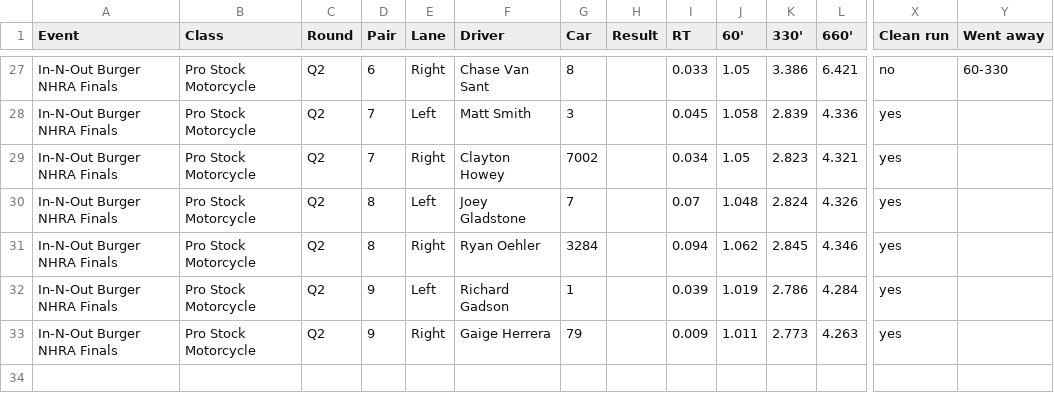
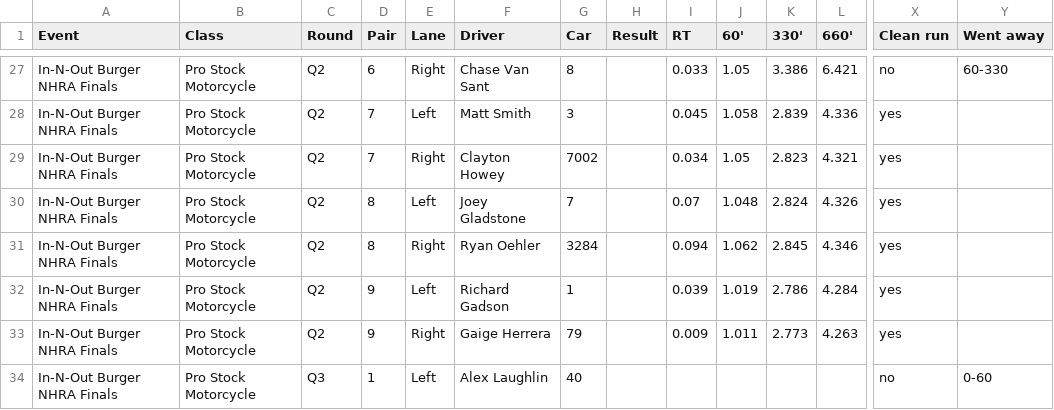
Before and after one commit to wes-buck/di-incrementals, a CSV file: events/2026-nhra-finals/pro-stock-motorcycle/DI-Incrementals-2026-nhra-finals-pro-stock-motorcycle.csv, drawn as a sheet; only a part is shown, gaps mark what is left out; rows hold the shown columns only; the diff names each change by its address in the sheet, - before the commit and + after, or states it on an @@ line.

Commit message:
Update: In-N-Out Burger NHRA Finals | Top Fuel Q1,Q2; Funny Car Q1,Q2; Pro Stock Q1,Q2,Q3; Pro Stock Motorcycle Q1,Q2,Q3

```diff
--- a/events/2026-nhra-finals/pro-stock-motorcycle/DI-Incrementals-2026-nhra-finals-pro-stock-motorcycle.csv
+++ b/events/2026-nhra-finals/pro-stock-motorcycle/DI-Incrementals-2026-nhra-finals-pro-stock-motorcycle.csv
+row 34: In-N-Out Burger NHRA Finals | Pro Stock Motorcycle | Q3 | 1 | Left | Alex Laughlin | 40 |  |  |  |  |  | no | 0-60
```
Also changed, not shown: pro-stock-motorcycle/DI-Incrementals-2026-nhra-finals-pro-stock-motorcycle.csv, 13 other files.
